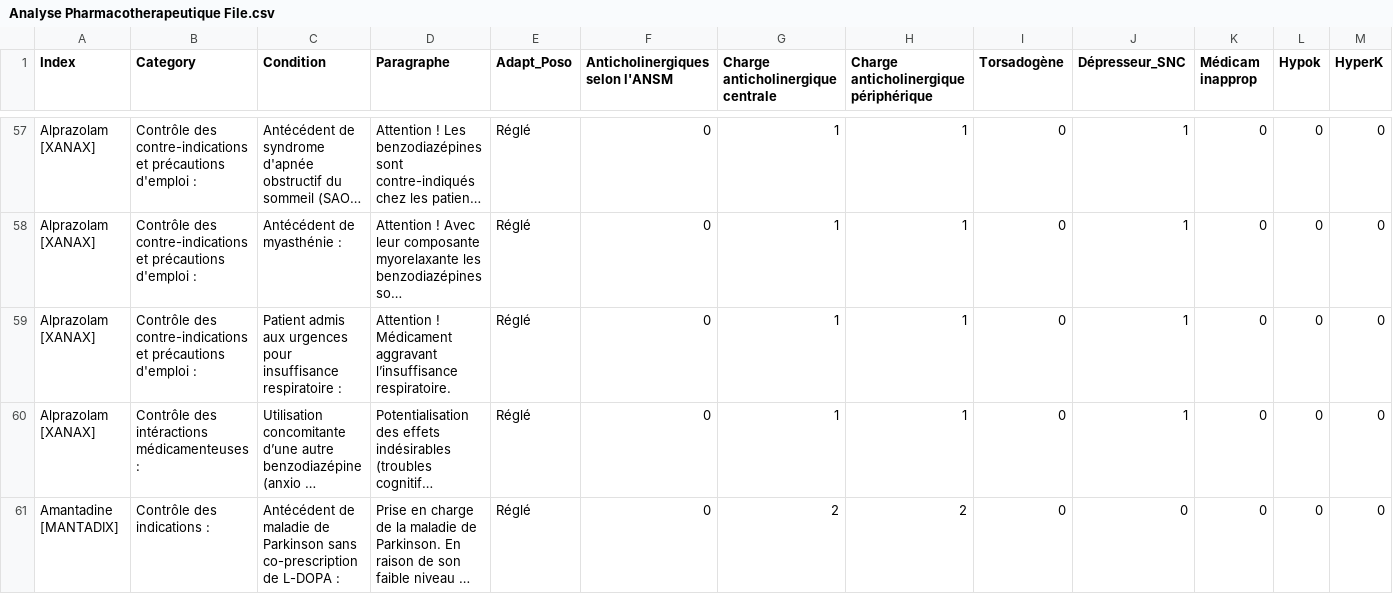
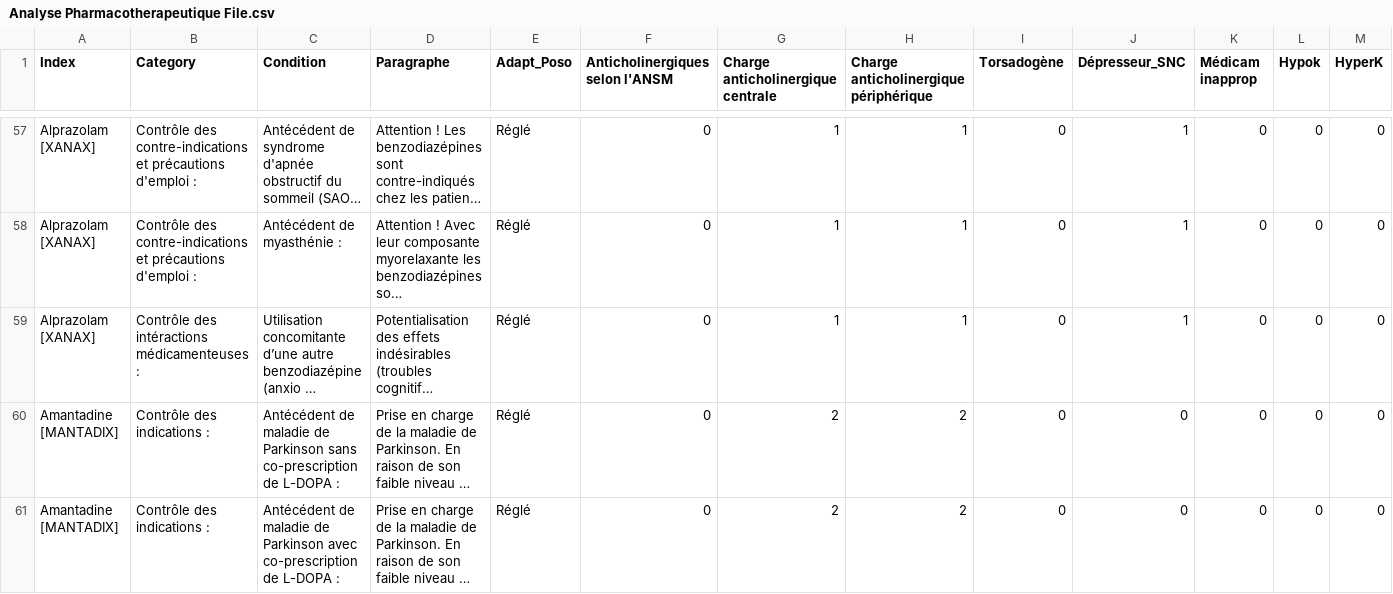
Before and after one commit to Arthurcarre/CHM-Pharmacie-Clinique, a CSV file: Analyse Pharmacotherapeutique File.csv, drawn as a sheet; only a part is shown, gaps mark what is left out; the shorter side is filled out with more unchanged rows; long unchanged cells end in …; rows hold the shown columns only; the diff names each change by its address in the sheet, - before the commit and + after, or states it on an @@ line.

Commit message:
Update Analyse Pharmacotherapeutique File.csv

```diff
--- a/Analyse Pharmacotherapeutique File.csv
+++ b/Analyse Pharmacotherapeutique File.csv
-row 59: Alprazolam [XANAX] | Contrôle des contre-indications et précautions d'emploi : | Patient admis aux urgences pour insuffisance respiratoire : | Attention ! Médicament aggravant l’insuffisance respiratoire. | Réglé | 0 | 1 | 1 | 0 | 1 | 0 | 0 | 0
```
